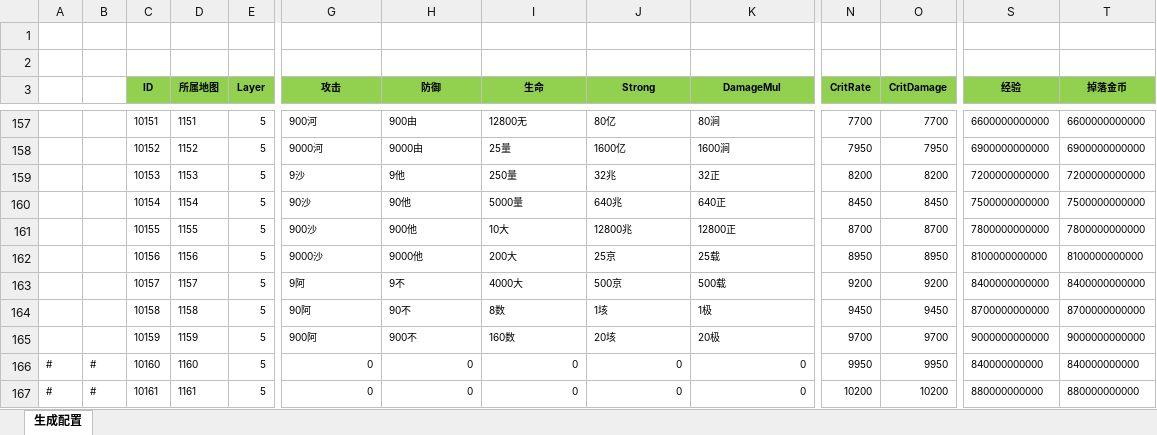
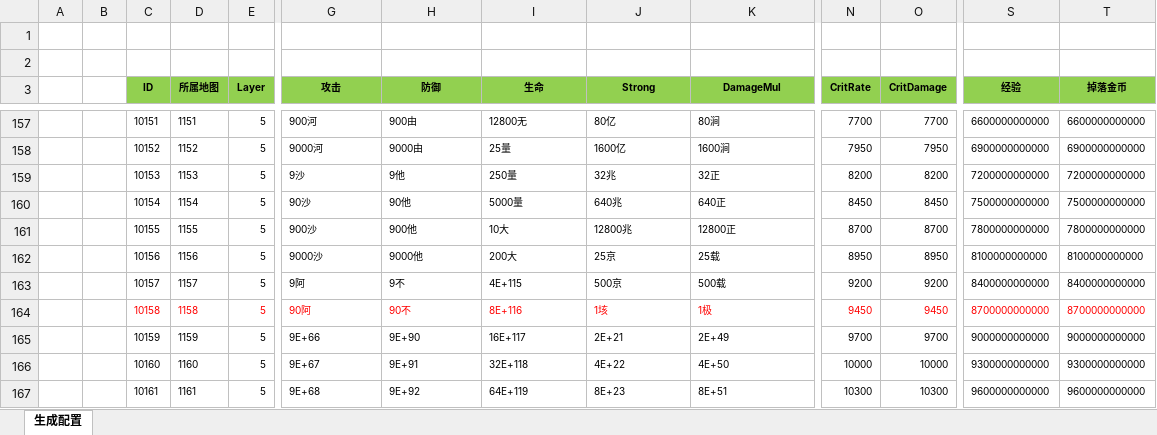
Before and after one commit to wokanjianyang/WrittenLegend, an Excel workbook: Excel/BossConfig.xlsx, sheet 生成配置, drawn as a sheet; only a part is shown, gaps mark what is left out; values as stored, in another font and other column widths than the file's, no borders; the diff covers the shown part only; the diff names each change by its address in the sheet, - before the commit and + after, or states it on an @@ line.

```diff
--- a/Excel/BossConfig.xlsx (sheet 生成配置)
+++ b/Excel/BossConfig.xlsx (sheet 生成配置)
-I163 (生命): 4000大
+I163 (生命): 4E+115
-C164:T164 text colour: black
+C164:T164 text colour: #FF0000
-I164 (生命): 8数
+I164 (生命): 8E+116
-G165 (攻击): 900阿
+G165 (攻击): 9E+66
-H165 (防御): 900不
+H165 (防御): 9E+90
-I165 (生命): 160数
+I165 (生命): 16E+117
-J165 (Strong): 20垓
+J165 (Strong): 2E+21
-K165 (DamageMul): 20极
+K165 (DamageMul): 2E+49
-A166:A167: #
+A166:A167: (empty)
-B166:B167: #
+B166:B167: (empty)
-G166 (攻击): 0
+G166 (攻击): 9E+67
-G166:K167 alignment: right
+G166:K167 alignment: left
-H166 (防御): 0
+H166 (防御): 9E+91
-I166 (生命): 0
+I166 (生命): 32E+118
-J166 (Strong): 0
+J166 (Strong): 4E+22
-K166 (DamageMul): 0
+K166 (DamageMul): 4E+50
-N166 (CritRate): 9950
+N166 (CritRate): 10000
-O166 (CritDamage): 9950
+O166 (CritDamage): 10000
-S166 (经验): 840000000000
+S166 (经验): 9300000000000
-T166 (掉落金币): 840000000000
+T166 (掉落金币): 9300000000000
-G167 (攻击): 0
+G167 (攻击): 9E+68
-H167 (防御): 0
+H167 (防御): 9E+92
-I167 (生命): 0
+I167 (生命): 64E+119
-J167 (Strong): 0
+J167 (Strong): 8E+23
-K167 (DamageMul): 0
+K167 (DamageMul): 8E+51
-N167 (CritRate): 10200
+N167 (CritRate): 10300
-O167 (CritDamage): 10200
+O167 (CritDamage): 10300
-S167 (经验): 880000000000
+S167 (经验): 9600000000000
-T167 (掉落金币): 880000000000
+T167 (掉落金币): 9600000000000
```
Also changed, not shown: 73 edited cells and cell formats elsewhere in this sheet, Excel/CycleConfig.xlsx, Excel/HalidomConfig.xlsx, 25 other files.
